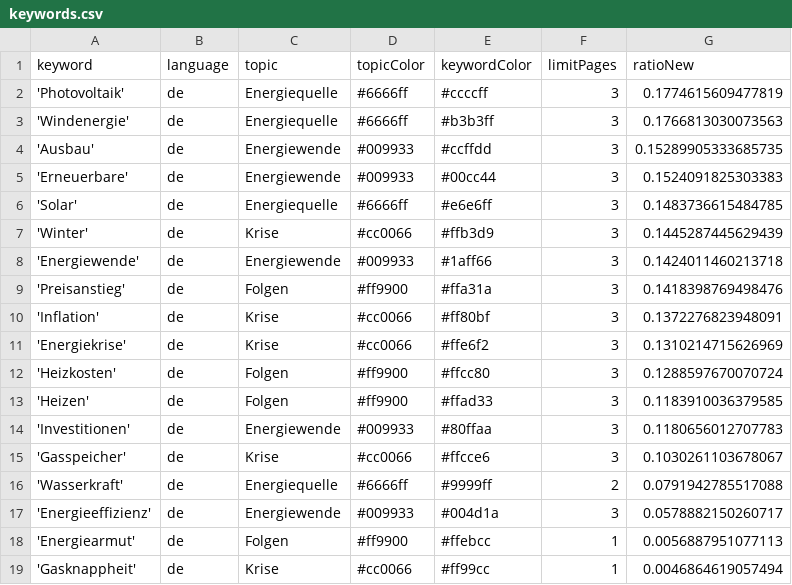
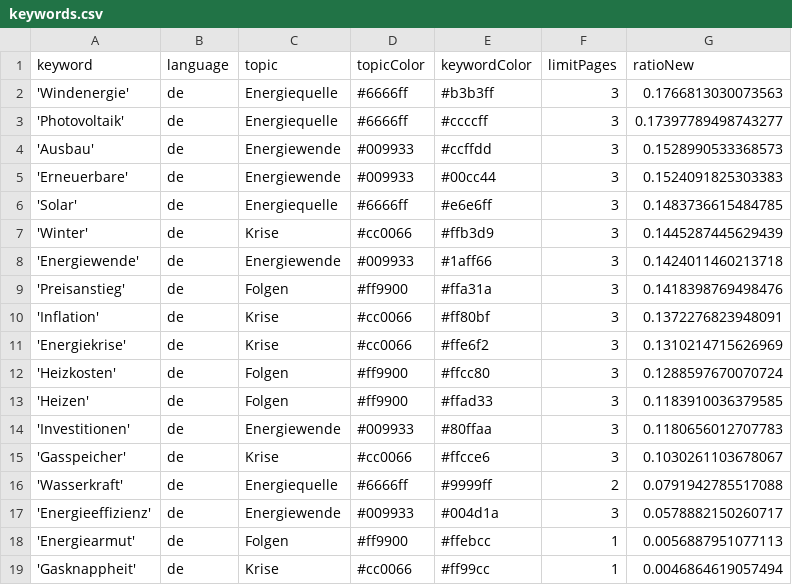
Before and after one commit to JoPhi24-news/winterIsComing, a CSV file: keywords.csv, drawn as a sheet.

```diff
--- a/keywords.csv
+++ b/keywords.csv
@@ -1,5 +1,5 @@
 keyword,language,topic,topicColor,keywordColor,limitPages,ratioNew
-'Photovoltaik',de,Energiequelle,#6666ff,#ccccff,3,0.1774615609477819
 'Windenergie',de,Energiequelle,#6666ff,#b3b3ff,3,0.1766813030073563
-'Ausbau',de,Energiewende,#009933,#ccffdd,3,0.15289905333685735
+'Photovoltaik',de,Energiequelle,#6666ff,#ccccff,3,0.17397789498743277
+'Ausbau',de,Energiewende,#009933,#ccffdd,3,0.1528990533368573
 'Erneuerbare',de,Energiewende,#009933,#00cc44,3,0.1524091825303383
```
Also changed, not shown: csv/news_2024_01.csv, csv/news_2024_02.csv.
